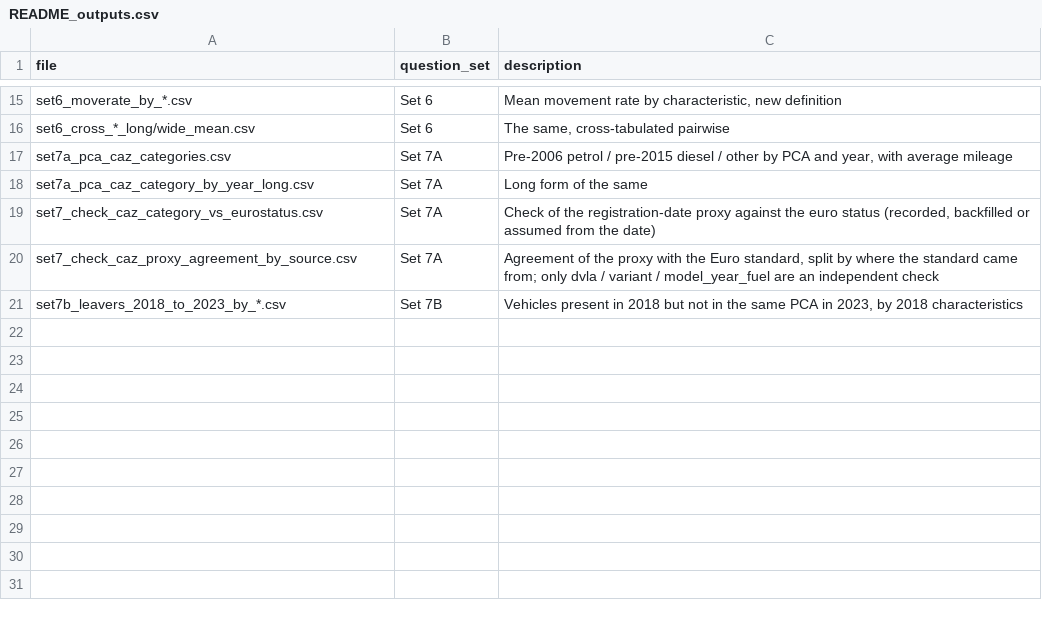
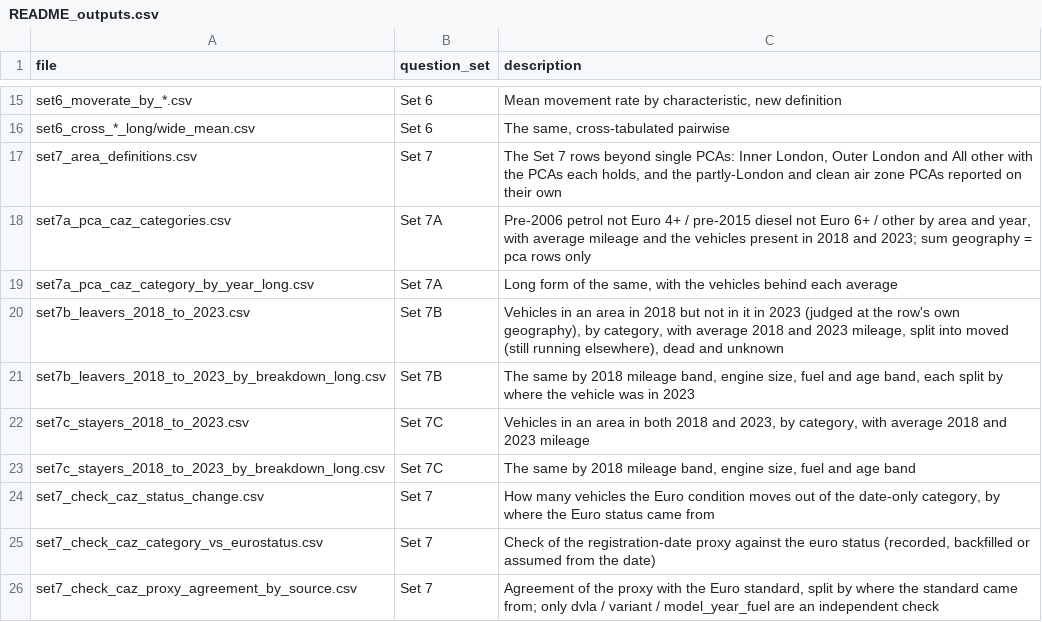
Before and after one commit to CARS-Project/documentation, a CSV file: data/pipeline/outputs/tables/churn/README_outputs.csv, drawn as a sheet; only a part is shown, gaps mark what is left out.

```diff
--- a/data/pipeline/outputs/tables/churn/README_outputs.csv
+++ b/data/pipeline/outputs/tables/churn/README_outputs.csv
@@ -16,6 +16,11 @@
 "set6_cross_*_long/wide_mean.csv","Set 6","The same, cross-tabulated pairwise"
-"set7a_pca_caz_categories.csv","Set 7A","Pre-2006 petrol / pre-2015 diesel / other by PCA and year, with average mileage"
-"set7a_pca_caz_category_by_year_long.csv","Set 7A","Long form of the same"
-"set7_check_caz_category_vs_eurostatus.csv","Set 7A","Check of the registration-date proxy against the euro status (recorded, backfilled or assumed from the date)"
-"set7_check_caz_proxy_agreement_by_source.csv","Set 7A","Agreement of the proxy with the Euro standard, split by where the standard came from; only dvla / variant / model_year_fuel are an independent check"
-"set7b_leavers_2018_to_2023_by_*.csv","Set 7B","Vehicles present in 2018 but not in the same PCA in 2023, by 2018 characteristics"
+"set7_area_definitions.csv","Set 7","The Set 7 rows beyond single PCAs: Inner London, Outer London and All other with the PCAs each holds, and the partly-London and clean air zone PCAs reported on their own"
+"set7a_pca_caz_categories.csv","Set 7A","Pre-2006 petrol not Euro 4+ / pre-2015 diesel not Euro 6+ / other by area and year, with average mileage and the vehicles present in 2018 and 2023; sum geography = pca rows only"
+"set7a_pca_caz_category_by_year_long.csv","Set 7A","Long form of the same, with the vehicles behind each average"
+"set7b_leavers_2018_to_2023.csv","Set 7B","Vehicles in an area in 2018 but not in it in 2023 (judged at the row's own geography), by category, with average 2018 and 2023 mileage, split into moved (still running elsewhere), dead and unknown"
+"set7b_leavers_2018_to_2023_by_breakdown_long.csv","Set 7B","The same by 2018 mileage band, engine size, fuel and age band, each split by where the vehicle was in 2023"
+"set7c_stayers_2018_to_2023.csv","Set 7C","Vehicles in an area in both 2018 and 2023, by category, with average 2018 and 2023 mileage"
+"set7c_stayers_2018_to_2023_by_breakdown_long.csv","Set 7C","The same by 2018 mileage band, engine size, fuel and age band"
+"set7_check_caz_status_change.csv","Set 7","How many vehicles the Euro condition moves out of the date-only category, by where the Euro status came from"
+"set7_check_caz_category_vs_eurostatus.csv","Set 7","Check of the registration-date proxy against the euro status (recorded, backfilled or assumed from the date)"
+"set7_check_caz_proxy_agreement_by_source.csv","Set 7","Agreement of the proxy with the Euro standard, split by where the standard came from; only dvla / variant / model_year_fuel are an independent check"
```
Also changed, not shown: data/pipeline/outputs/quality/harmonised_sources.csv, data/pipeline/outputs/quality/pca_status_by_year.csv, 25 other files.
